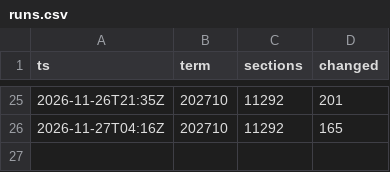
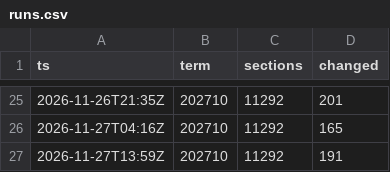
Before and after one commit to oxilin/rrate, a CSV file: data/runs.csv, drawn as a sheet; only a part is shown, gaps mark what is left out; the diff names each change by its address in the sheet, - before the commit and + after, or states it on an @@ line.

```diff
--- a/data/runs.csv
+++ b/data/runs.csv
+row 27: 2026-11-27T13:59Z | 202710 | 11292 | 191
```
Also changed, not shown: 4 other files.
